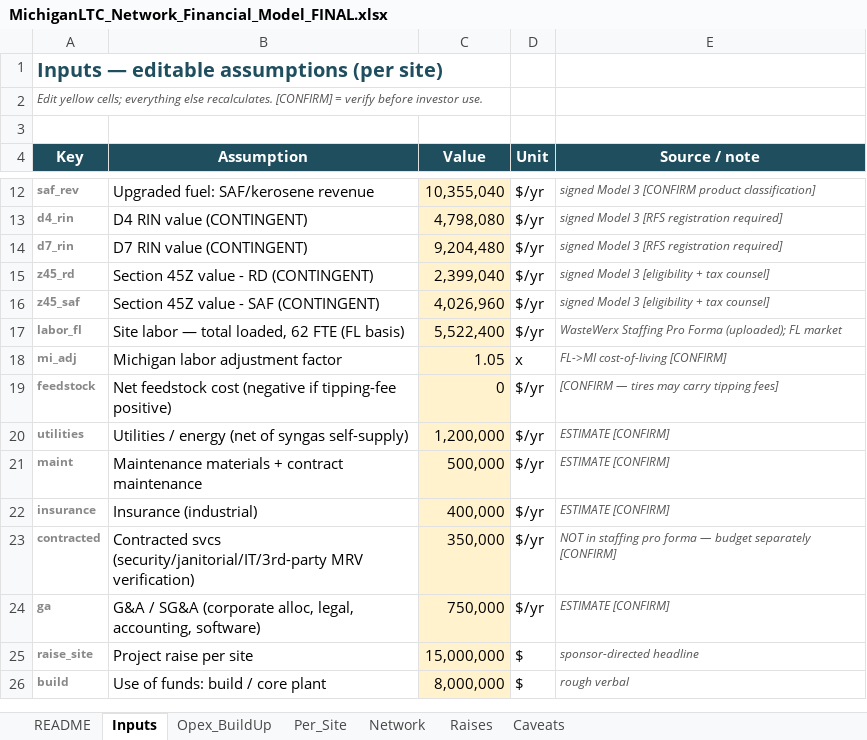
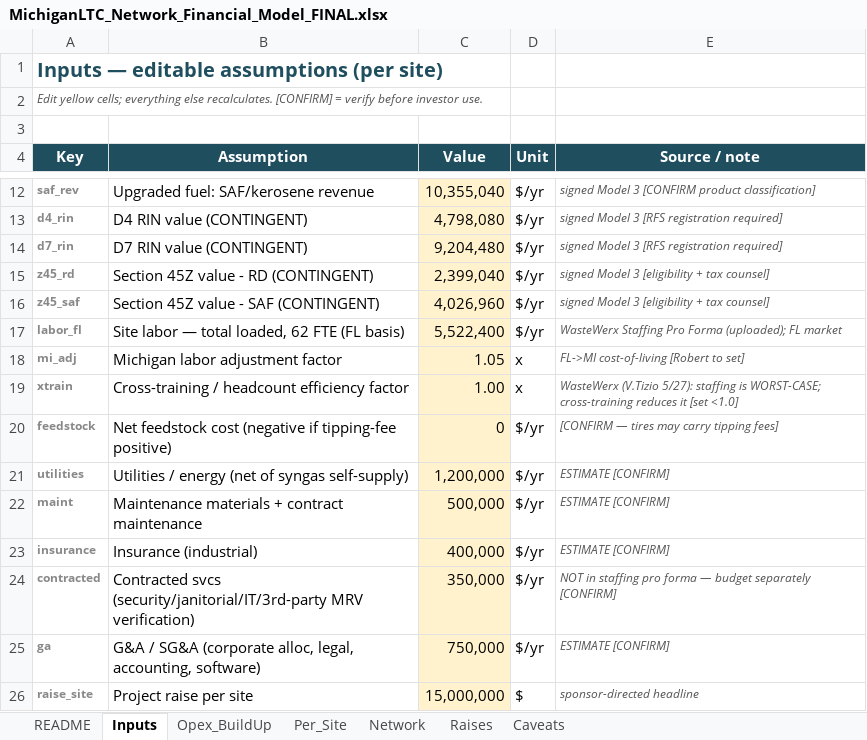
Before and after one commit to 97n8/puddlejumper, an Excel workbook: docs/business/MichiganLTC_Network_Financial_Model_FINAL.xlsx, sheet Inputs, drawn as a sheet; only a part is shown, gaps mark what is left out; the shorter side is filled out with more unchanged rows; values as stored, in another font and other column widths than the file's, no borders; the diff names each change by its address in the sheet, - before the commit and + after, or states it on an @@ line.

```diff
--- a/docs/business/MichiganLTC_Network_Financial_Model_FINAL.xlsx (sheet Inputs)
+++ b/docs/business/MichiganLTC_Network_Financial_Model_FINAL.xlsx (sheet Inputs)
-E18 (Source / note): FL->MI cost-of-living [CONFIRM]
+E18 (Source / note): FL->MI cost-of-living [Robert to set]
+row 19: xtrain | Cross-training / headcount efficiency factor | 1.00 | x | WasteWerx (V.Tizio 5/27): staffing is WORST-CASE; cross-training reduces it [set <1.0]
```
Also changed, not shown: sheet Opex_BuildUp, sheet Network, sheet Per_Site, sheet Raises, sheet Caveats, 1 other file.
